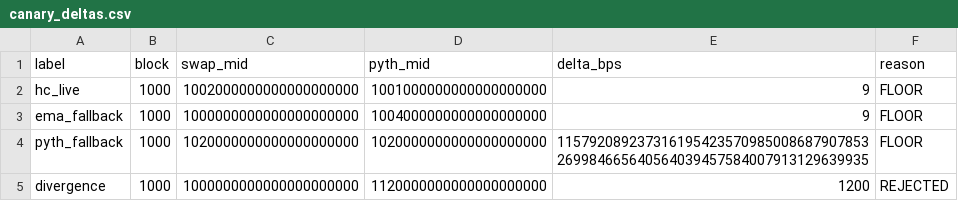
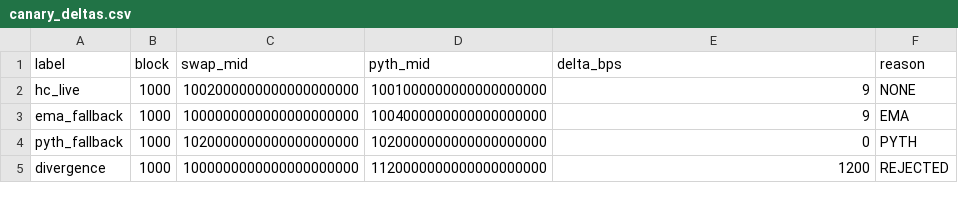
Before and after one commit to PepayLabs/pepay-pools, a CSV file: hype-usdc-dnmm/metrics/canary_deltas.csv, drawn as a sheet.

```diff
--- a/hype-usdc-dnmm/metrics/canary_deltas.csv
+++ b/hype-usdc-dnmm/metrics/canary_deltas.csv
@@ -1,5 +1,5 @@
 label,block,swap_mid,pyth_mid,delta_bps,reason
-hc_live,1000,1002000000000000000000,1001000000000000000000,9,FLOOR
-ema_fallback,1000,1000000000000000000000,1004000000000000000000,9,FLOOR
-pyth_fallback,1000,1020000000000000000000,1020000000000000000000,115792089237316195423570985008687907853269984665640564039457584007913129639935,FLOOR
+hc_live,1000,1002000000000000000000,1001000000000000000000,9,NONE
+ema_fallback,1000,1000000000000000000000,1004000000000000000000,9,EMA
+pyth_fallback,1000,1020000000000000000000,1020000000000000000000,0,PYTH
 divergence,1000,1000000000000000000000,1120000000000000000000,1200,REJECTED
```
Also changed, not shown: 14 other files.
